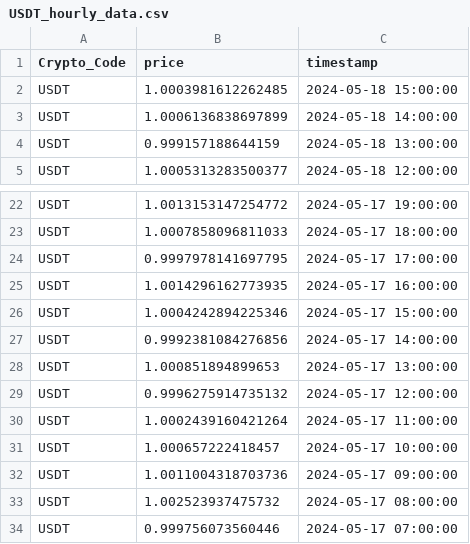
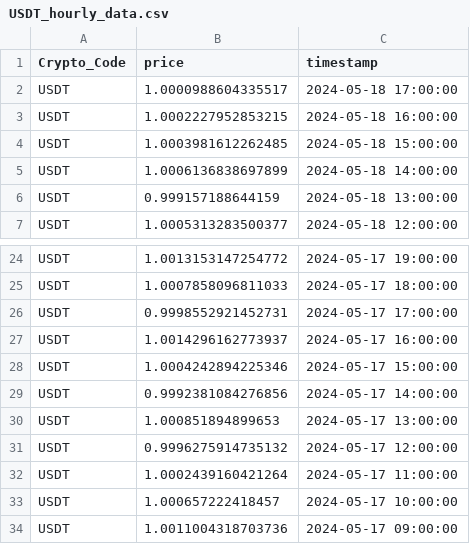
Before and after one commit to thuerand/Gruppenarbeit_ADS, a CSV file: resources/data_cryptocurrency_rate/USDT_hourly_data.csv, drawn as a sheet; only a part is shown, gaps mark what is left out; the shorter side is filled out with more unchanged rows.

```diff
--- a/resources/data_cryptocurrency_rate/USDT_hourly_data.csv
+++ b/resources/data_cryptocurrency_rate/USDT_hourly_data.csv
@@ -1,2 +1,4 @@
 Crypto_Code,price,timestamp
+USDT,1.0000988604335517,2024-05-18 17:00:00
+USDT,1.0002227952853215,2024-05-18 16:00:00
 USDT,1.0003981612262485,2024-05-18 15:00:00
@@ -23,4 +25,4 @@ USDT,1.0013153147254772,2024-05-17 19:00:00
 USDT,1.0007858096811033,2024-05-17 18:00:00
-USDT,0.9997978141697795,2024-05-17 17:00:00
-USDT,1.0014296162773935,2024-05-17 16:00:00
+USDT,0.9998552921452731,2024-05-17 17:00:00
+USDT,1.0014296162773937,2024-05-17 16:00:00
 USDT,1.0004242894225346,2024-05-17 15:00:00
```
Also changed, not shown: resources/data_cryptocurrency_rate/BNB_hourly_data.csv, resources/data_cryptocurrency_rate/BTC_hourly_data.csv, 16 other files.
